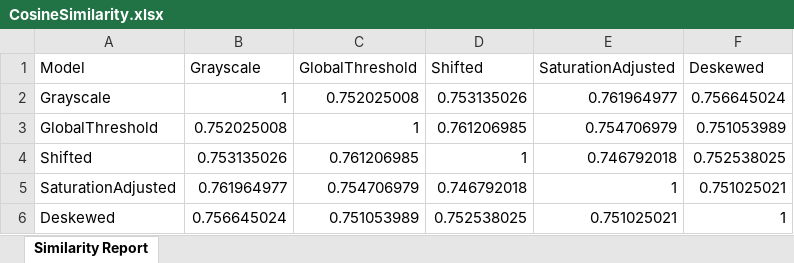
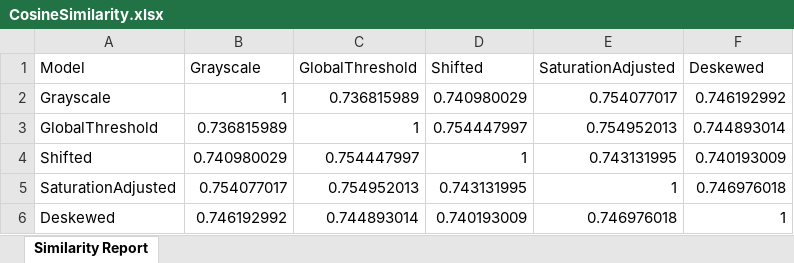
Before and after one commit to Taibaz-Pathan/ocr-techtitans, an Excel workbook: src/OCRProject/Output/Comparision/CosineSimilarity.xlsx, sheet Similarity Report, drawn as a sheet; values as stored, in another font and other column widths than the file's, no borders; the diff names each change by its address in the sheet, - before the commit and + after, or states it on an @@ line.

```diff
--- a/src/OCRProject/Output/Comparision/CosineSimilarity.xlsx (sheet Similarity Report)
+++ b/src/OCRProject/Output/Comparision/CosineSimilarity.xlsx (sheet Similarity Report)
-C2 (GlobalThreshold): 0.752025008
+C2 (GlobalThreshold): 0.736815989
-D2 (Shifted): 0.753135026
+D2 (Shifted): 0.740980029
-E2 (SaturationAdjusted): 0.761964977
+E2 (SaturationAdjusted): 0.754077017
-F2 (Deskewed): 0.756645024
+F2 (Deskewed): 0.746192992
-B3 (Grayscale): 0.752025008
+B3 (Grayscale): 0.736815989
-D3 (Shifted): 0.761206985
+D3 (Shifted): 0.754447997
-E3 (SaturationAdjusted): 0.754706979
+E3 (SaturationAdjusted): 0.754952013
-F3 (Deskewed): 0.751053989
+F3 (Deskewed): 0.744893014
-B4 (Grayscale): 0.753135026
+B4 (Grayscale): 0.740980029
-C4 (GlobalThreshold): 0.761206985
+C4 (GlobalThreshold): 0.754447997
-E4 (SaturationAdjusted): 0.746792018
+E4 (SaturationAdjusted): 0.743131995
-F4 (Deskewed): 0.752538025
+F4 (Deskewed): 0.740193009
-B5 (Grayscale): 0.761964977
+B5 (Grayscale): 0.754077017
-C5 (GlobalThreshold): 0.754706979
+C5 (GlobalThreshold): 0.754952013
-D5 (Shifted): 0.746792018
+D5 (Shifted): 0.743131995
-F5 (Deskewed): 0.751025021
+F5 (Deskewed): 0.746976018
-B6 (Grayscale): 0.756645024
+B6 (Grayscale): 0.746192992
-C6 (GlobalThreshold): 0.751053989
+C6 (GlobalThreshold): 0.744893014
-D6 (Shifted): 0.752538025
+D6 (Shifted): 0.740193009
-E6 (SaturationAdjusted): 0.751025021
+E6 (SaturationAdjusted): 0.746976018
```
Also changed, not shown: src/OCRProject/Output/Comparision/ProcessingResults.xlsx, 36 other files.
